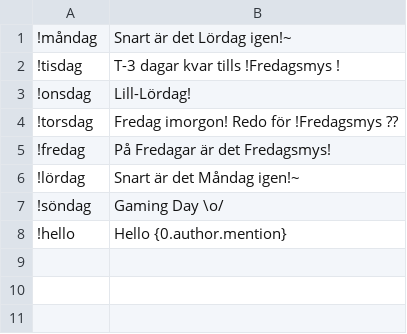
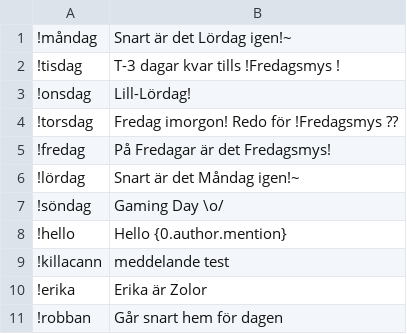
Before and after one commit to Zolor/sthlmesport-bot, a CSV file: commands.csv, drawn as a sheet; the diff names each change by its address in the sheet, - before the commit and + after, or states it on an @@ line.

Commit message:
Added possibillity to add commands

```diff
--- a/commands.csv
+++ b/commands.csv
+row 9: !killacann | meddelande test
+row 10: !erika | Erika är Zolor
+row 11: !robban | Går snart hem för dagen
```
Also changed, not shown: 2 other files.
